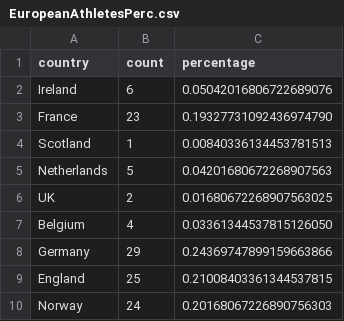
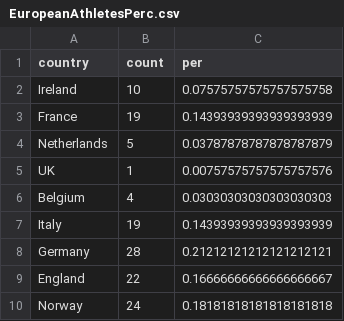
Before and after one commit to LWhiteF/LewisPortfolio, a CSV file: Powerlifting Sponsorships/EuropeanAthletesPerc.csv, drawn as a sheet.

```diff
--- a/Powerlifting Sponsorships/EuropeanAthletesPerc.csv
+++ b/Powerlifting Sponsorships/EuropeanAthletesPerc.csv
@@ -1,10 +1,10 @@
-"country","count","percentage"
-"Ireland","6","0.05042016806722689076"
-"France","23","0.19327731092436974790"
-"Scotland","1","0.00840336134453781513"
-"Netherlands","5","0.04201680672268907563"
-"UK","2","0.01680672268907563025"
-"Belgium","4","0.03361344537815126050"
-"Germany","29","0.24369747899159663866"
-"England","25","0.21008403361344537815"
-"Norway","24","0.20168067226890756303"
+"country","count","per"
+"Ireland","10","0.07575757575757575758"
+"France","19","0.14393939393939393939"
+"Netherlands","5","0.03787878787878787879"
+"UK","1","0.00757575757575757576"
+"Belgium","4","0.03030303030303030303"
+"Italy","19","0.14393939393939393939"
+"Germany","28","0.21212121212121212121"
+"England","22","0.16666666666666666667"
+"Norway","24","0.18181818181818181818"
```
Also changed, not shown: 1 other file.
